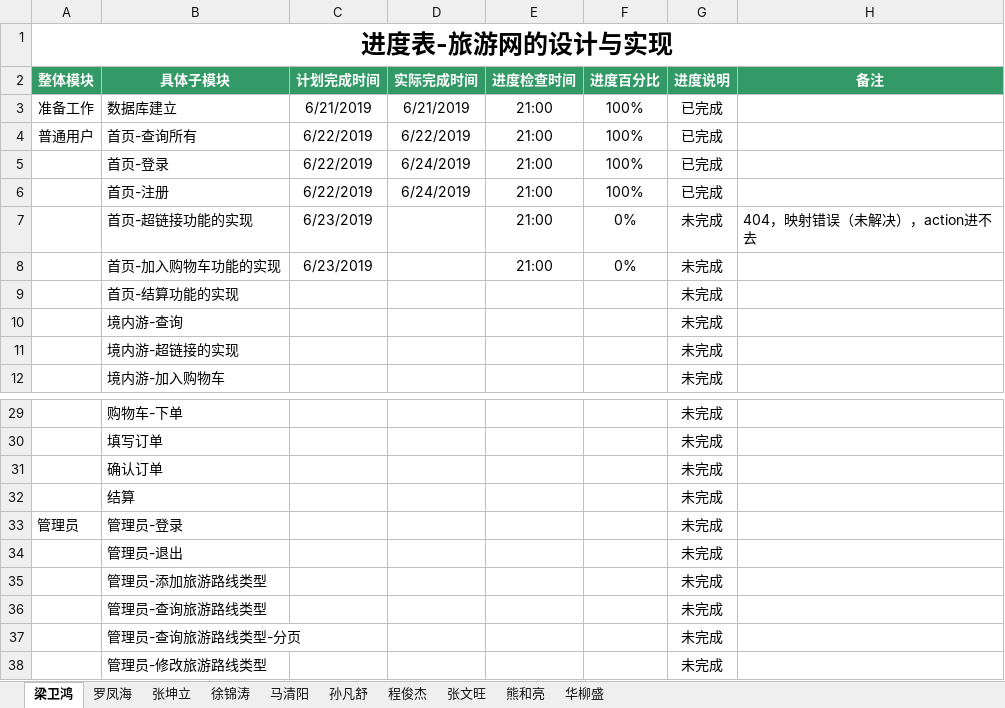
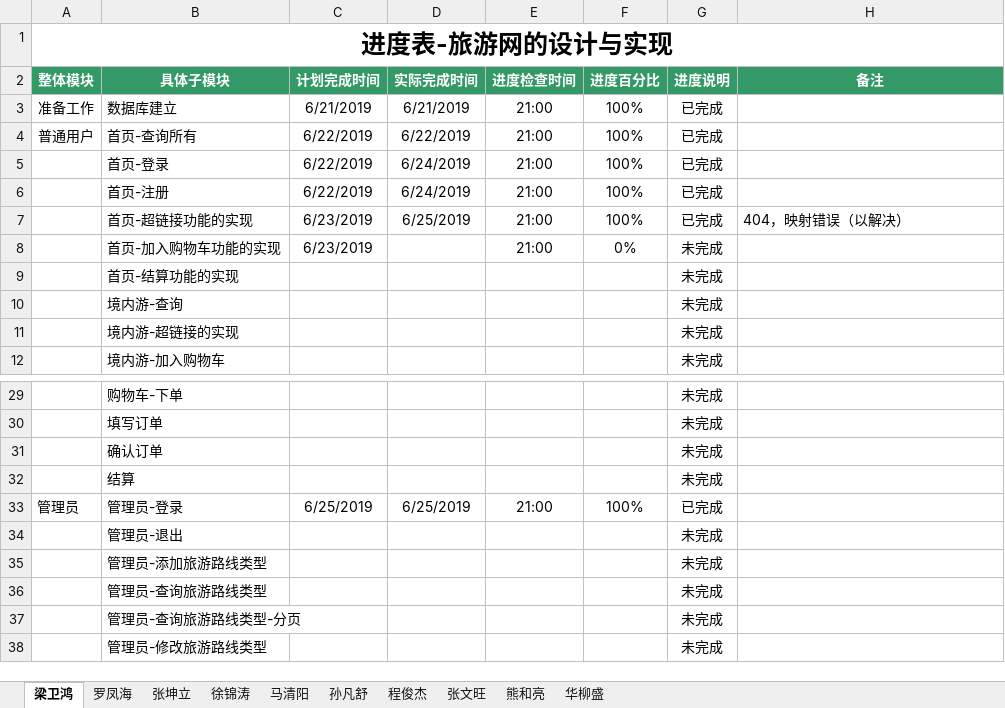
Before and after one commit to hgkj-rj/hgkj_01, an Excel workbook: 旅游网—开发一梁卫鸿 .xlsx, sheet 梁卫鸿, drawn as a sheet; only a part is shown, gaps mark what is left out; values as stored, in another font and other column widths than the file's, no borders; the diff names each change by its address in the sheet, - before the commit and + after, or states it on an @@ line.

```diff
--- a/旅游网—开发一梁卫鸿 .xlsx (sheet 梁卫鸿)
+++ b/旅游网—开发一梁卫鸿 .xlsx (sheet 梁卫鸿)
-D7 (实际完成时间): (empty)
+D7 (实际完成时间): 6/25/2019
-F7 (进度百分比): 0%
+F7 (进度百分比): 100%
-G7 (进度说明): 未完成
+G7 (进度说明): 已完成
-H7 (备注): 404，映射错误（未解决），action进不去
+H7 (备注): 404，映射错误（以解决）
-C33 (计划完成时间): (empty)
+C33 (计划完成时间): 6/25/2019
-D33 (实际完成时间): (empty)
+D33 (实际完成时间): 6/25/2019
-E33 (进度检查时间): (empty)
+E33 (进度检查时间): 21:00
-F33 (进度百分比): (empty)
+F33 (进度百分比): 100%
-G33 (进度说明): 未完成
+G33 (进度说明): 已完成
```
